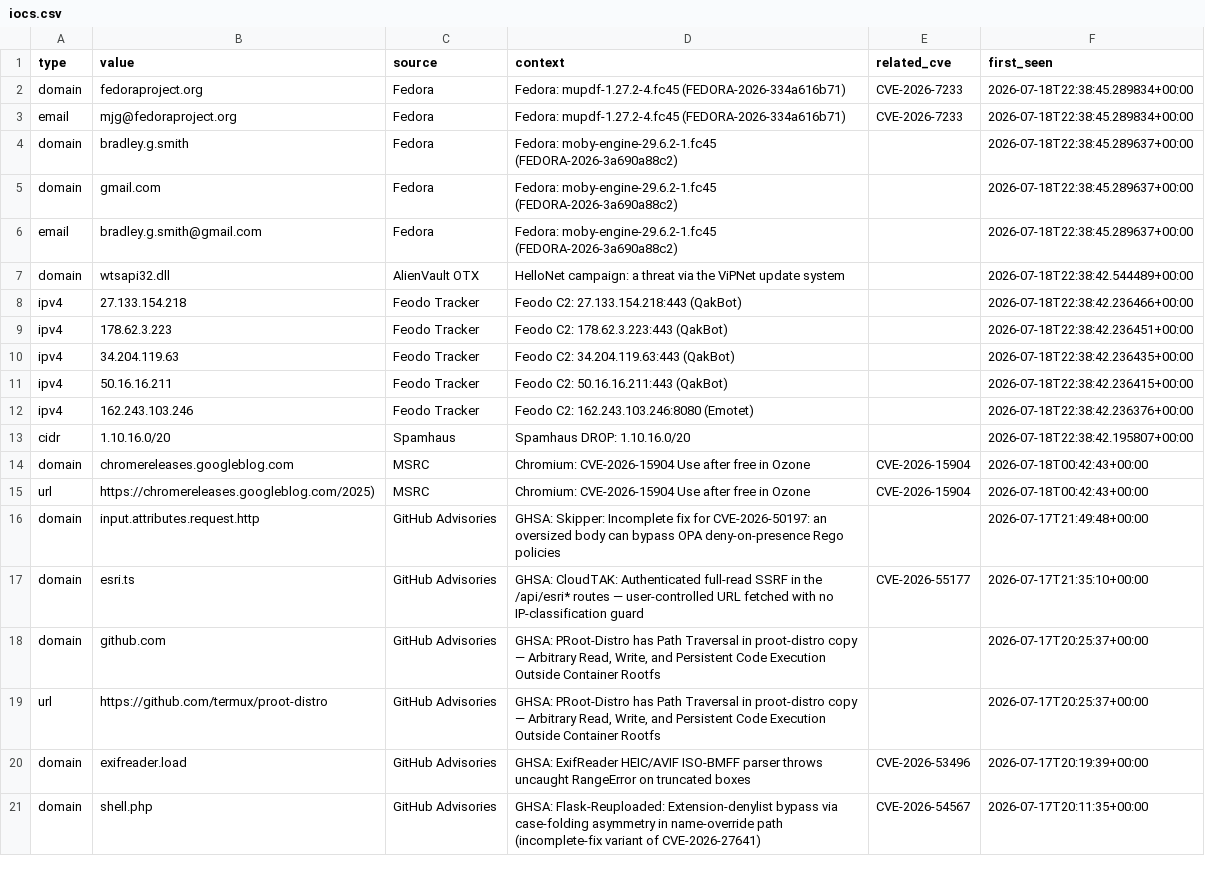
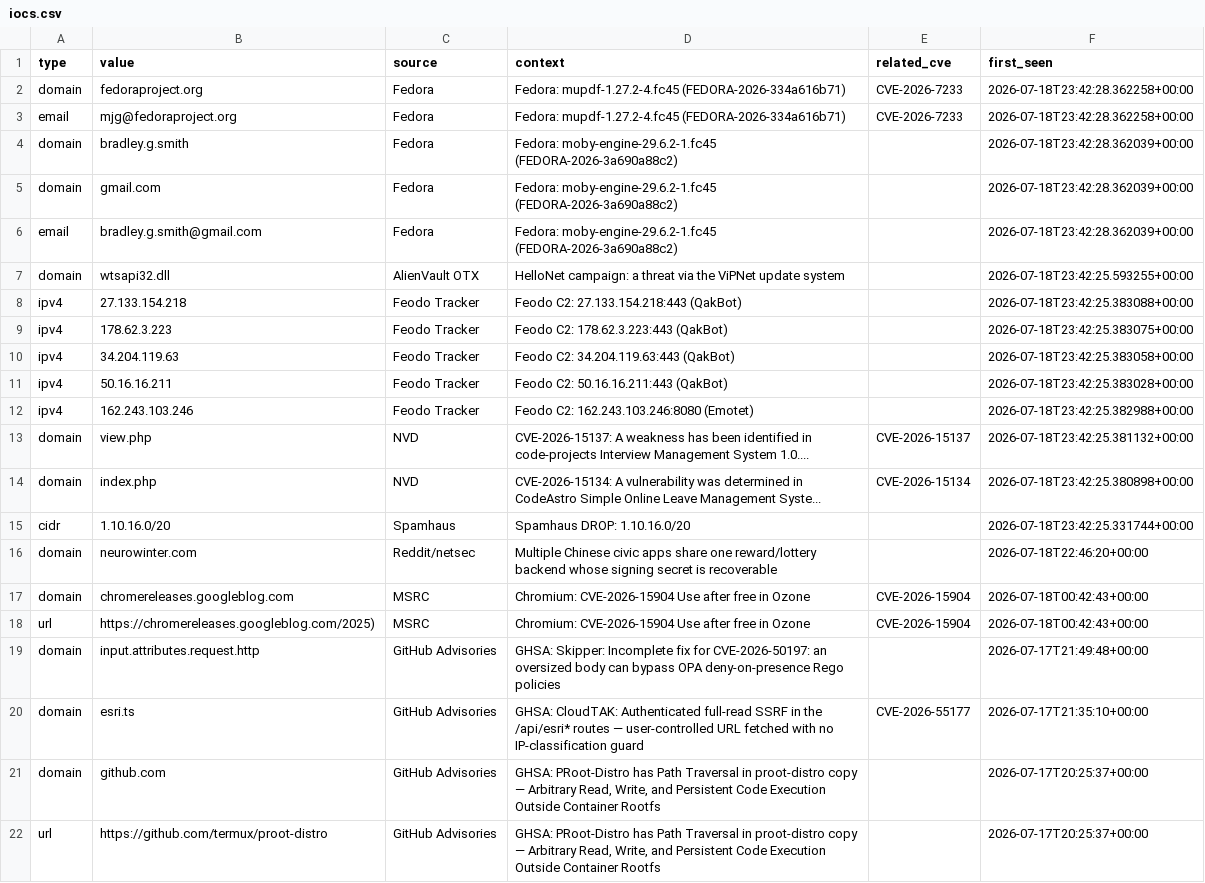
Before and after one commit to priyanshu965/Cyberwatch, a CSV file: data/exports/iocs.csv, drawn as a sheet; only a part is shown; the shorter side is filled out with more unchanged rows.

```diff
--- a/data/exports/iocs.csv
+++ b/data/exports/iocs.csv
@@ -1,14 +1,17 @@
 type,value,source,context,related_cve,first_seen
-domain,fedoraproject.org,Fedora,Fedora: mupdf-1.27.2-4.fc45 (FEDORA-2026-334a616b71),CVE-2026-7233,2026-07-18T22:38:45.289834+00:00
-email,mjg@fedoraproject.org,Fedora,Fedora: mupdf-1.27.2-4.fc45 (FEDORA-2026-334a616b71),CVE-2026-7233,2026-07-18T22:38:45.289834+00:00
-domain,bradley.g.smith,Fedora,Fedora: moby-engine-29.6.2-1.fc45 (FEDORA-2026-3a690a88c2),,2026-07-18T22:38:45.289637+00:00
-domain,gmail.com,Fedora,Fedora: moby-engine-29.6.2-1.fc45 (FEDORA-2026-3a690a88c2),,2026-07-18T22:38:45.289637+00:00
-email,bradley.g.smith@gmail.com,Fedora,Fedora: moby-engine-29.6.2-1.fc45 (FEDORA-2026-3a690a88c2),,2026-07-18T22:38:45.289637+00:00
-domain,wtsapi32.dll,AlienVault OTX,HelloNet campaign: a threat via the ViPNet update system,,2026-07-18T22:38:42.544489+00:00
-ipv4,27.133.154.218,Feodo Tracker,Feodo C2: 27.133.154.218:443 (QakBot),,2026-07-18T22:38:42.236466+00:00
-ipv4,178.62.3.223,Feodo Tracker,Feodo C2: 178.62.3.223:443 (QakBot),,2026-07-18T22:38:42.236451+00:00
-ipv4,34.204.119.63,Feodo Tracker,Feodo C2: 34.204.119.63:443 (QakBot),,2026-07-18T22:38:42.236435+00:00
-ipv4,50.16.16.211,Feodo Tracker,Feodo C2: 50.16.16.211:443 (QakBot),,2026-07-18T22:38:42.236415+00:00
-ipv4,162.243.103.246,Feodo Tracker,Feodo C2: 162.243.103.246:8080 (Emotet),,2026-07-18T22:38:42.236376+00:00
-cidr,1.10.16.0/20,Spamhaus,Spamhaus DROP: 1.10.16.0/20,,2026-07-18T22:38:42.195807+00:00
+domain,fedoraproject.org,Fedora,Fedora: mupdf-1.27.2-4.fc45 (FEDORA-2026-334a616b71),CVE-2026-7233,2026-07-18T23:42:28.362258+00:00
+email,mjg@fedoraproject.org,Fedora,Fedora: mupdf-1.27.2-4.fc45 (FEDORA-2026-334a616b71),CVE-2026-7233,2026-07-18T23:42:28.362258+00:00
+domain,bradley.g.smith,Fedora,Fedora: moby-engine-29.6.2-1.fc45 (FEDORA-2026-3a690a88c2),,2026-07-18T23:42:28.362039+00:00
+domain,gmail.com,Fedora,Fedora: moby-engine-29.6.2-1.fc45 (FEDORA-2026-3a690a88c2),,2026-07-18T23:42:28.362039+00:00
+email,bradley.g.smith@gmail.com,Fedora,Fedora: moby-engine-29.6.2-1.fc45 (FEDORA-2026-3a690a88c2),,2026-07-18T23:42:28.362039+00:00
+domain,wtsapi32.dll,AlienVault OTX,HelloNet campaign: a threat via the ViPNet update system,,2026-07-18T23:42:25.593255+00:00
+ipv4,27.133.154.218,Feodo Tracker,Feodo C2: 27.133.154.218:443 (QakBot),,2026-07-18T23:42:25.383088+00:00
+ipv4,178.62.3.223,Feodo Tracker,Feodo C2: 178.62.3.223:443 (QakBot),,2026-07-18T23:42:25.383075+00:00
+ipv4,34.204.119.63,Feodo Tracker,Feodo C2: 34.204.119.63:443 (QakBot),,2026-07-18T23:42:25.383058+00:00
+ipv4,50.16.16.211,Feodo Tracker,Feodo C2: 50.16.16.211:443 (QakBot),,2026-07-18T23:42:25.383028+00:00
+ipv4,162.243.103.246,Feodo Tracker,Feodo C2: 162.243.103.246:8080 (Emotet),,2026-07-18T23:42:25.382988+00:00
+domain,view.php,NVD,CVE-2026-15137: A weakness has been identified in code-projects Interview Management System 1.0....,CVE-2026-15137,2026-07-18T23:42:25.381132+00:00
+domain,index.php,NVD,CVE-2026-15134: A vulnerability was determined in CodeAstro Simple Online Leave Management Syste...,CVE-2026-15134,2026-07-18T23:42:25.380898+00:00
+cidr,1.10.16.0/20,Spamhaus,Spamhaus DROP: 1.10.16.0/20,,2026-07-18T23:42:25.331744+00:00
+domain,neurowinter.com,Reddit/netsec,Multiple Chinese civic apps share one reward/lottery backend whose signing secret is recoverable,,2026-07-18T22:46:20+00:00
 domain,chromereleases.googleblog.com,MSRC,Chromium: CVE-2026-15904 Use after free in Ozone,CVE-2026-15904,2026-07-18T00:42:43+00:00
```
Also changed, not shown: 7 other files.
